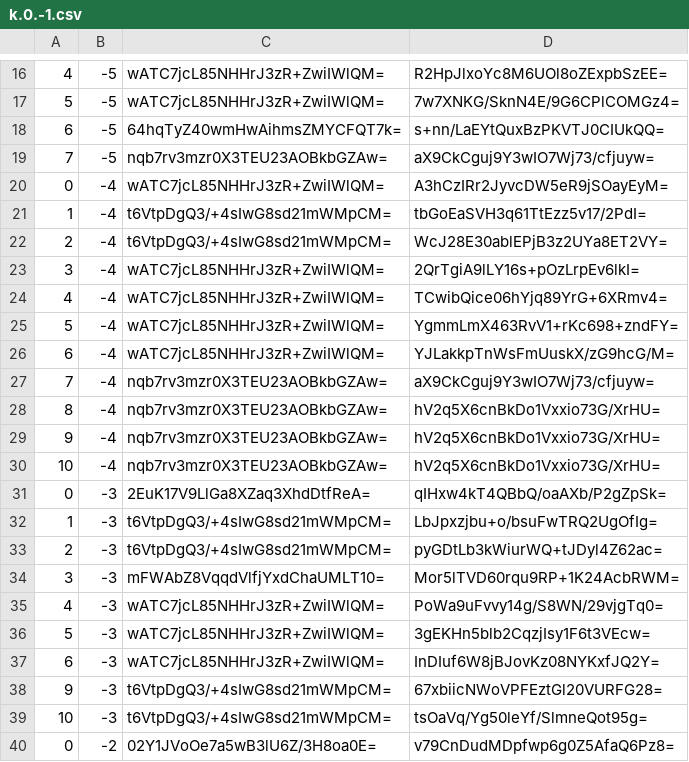
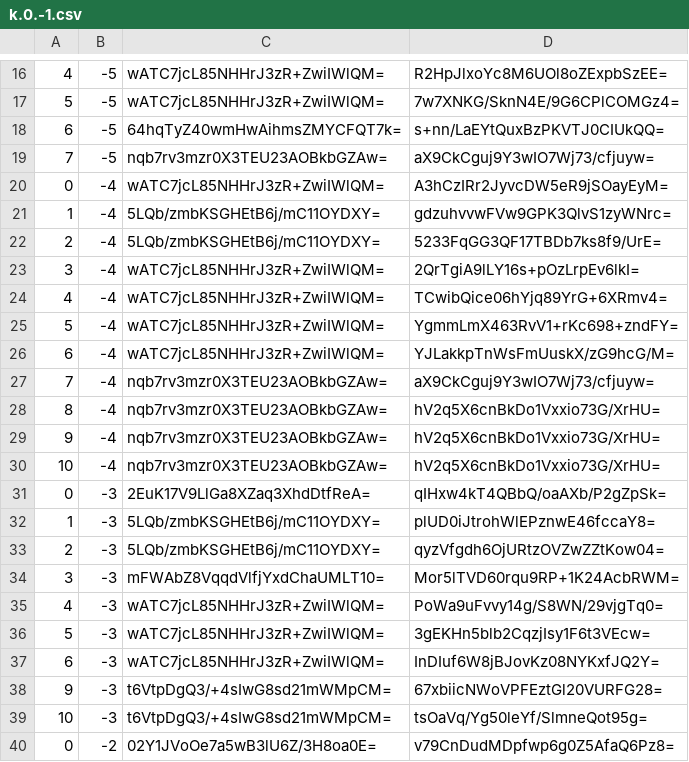
Before and after one commit to counterfitninja/chilled-overworld, a CSV file: tiles/zoom.-1/metadata/k.0.-1.csv, drawn as a sheet; only a part is shown, gaps mark what is left out.

```diff
--- a/tiles/zoom.-1/metadata/k.0.-1.csv
+++ b/tiles/zoom.-1/metadata/k.0.-1.csv
@@ -20,4 +20,4 @@
 0,-4,wATC7jcL85NHHrJ3zR+ZwiIWlQM=,A3hCzIRr2JyvcDW5eR9jSOayEyM=
-1,-4,t6VtpDgQ3/+4sIwG8sd21mWMpCM=,tbGoEaSVH3q61TtEzz5v17/2PdI=
-2,-4,t6VtpDgQ3/+4sIwG8sd21mWMpCM=,WcJ28E30ablEPjB3z2UYa8ET2VY=
+1,-4,5LQb/zmbKSGHEtB6j/mC11OYDXY=,gdzuhvvwFVw9GPK3QlvS1zyWNrc=
+2,-4,5LQb/zmbKSGHEtB6j/mC11OYDXY=,5233FqGG3QF17TBDb7ks8f9/UrE=
 3,-4,wATC7jcL85NHHrJ3zR+ZwiIWlQM=,2QrTgiA9lLY16s+pOzLrpEv6lkI=
@@ -31,4 +31,4 @@
 0,-3,2EuK17V9LlGa8XZaq3XhdDtfReA=,qIHxw4kT4QBbQ/oaAXb/P2gZpSk=
-1,-3,t6VtpDgQ3/+4sIwG8sd21mWMpCM=,LbJpxzjbu+o/bsuFwTRQ2UgOfIg=
-2,-3,t6VtpDgQ3/+4sIwG8sd21mWMpCM=,pyGDtLb3kWiurWQ+tJDyl4Z62ac=
+1,-3,5LQb/zmbKSGHEtB6j/mC11OYDXY=,plUD0iJtrohWlEPznwE46fccaY8=
+2,-3,5LQb/zmbKSGHEtB6j/mC11OYDXY=,qyzVfgdh6OjURtzOVZwZZtKow04=
 3,-3,mFWAbZ8VqqdVlfjYxdChaUMLT10=,Mor5lTVD60rqu9RP+1K24AcbRWM=
```
Also changed, not shown: tiles/zoom.-1/metadata/k.0.0.csv, tiles/zoom.-2/metadata/k.0.-1.csv, 44 other files.
